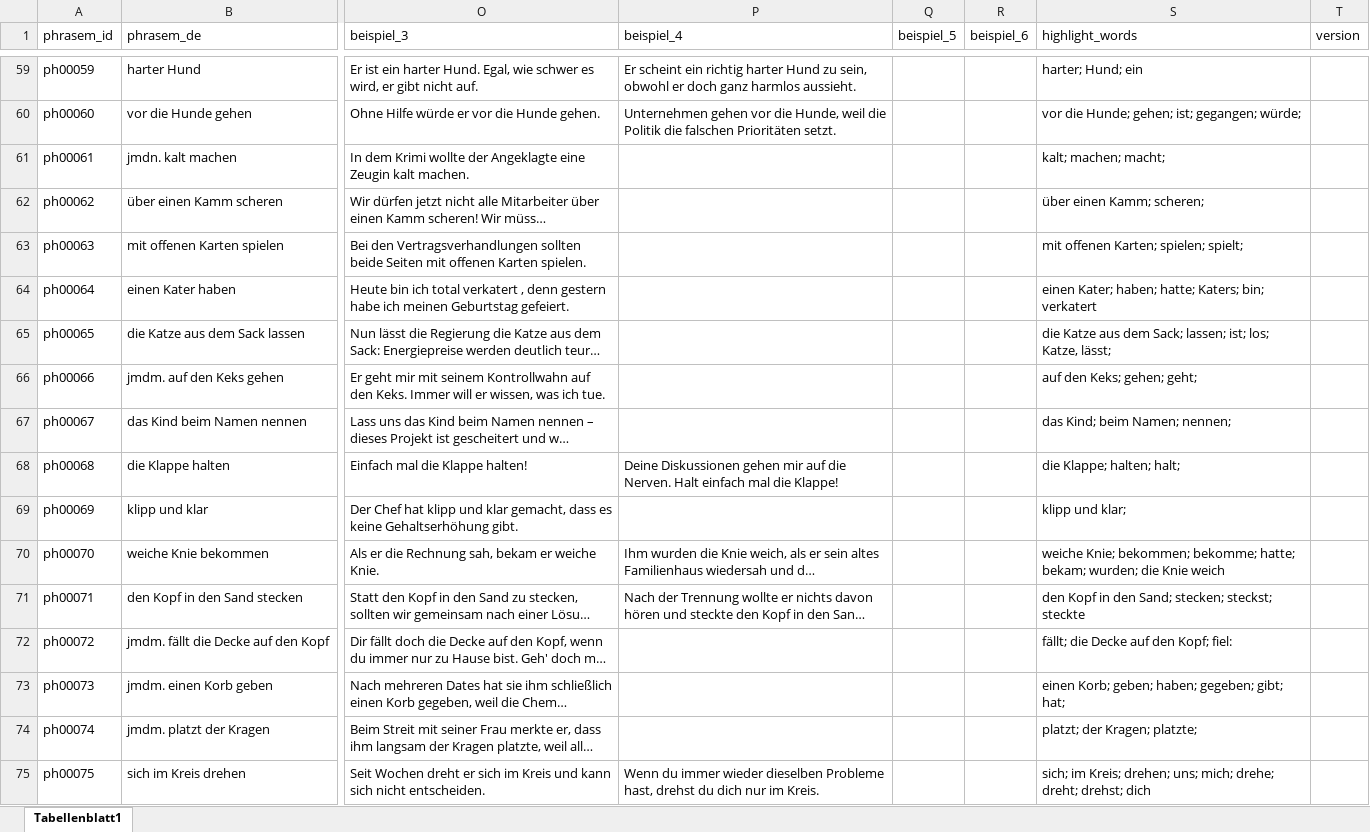
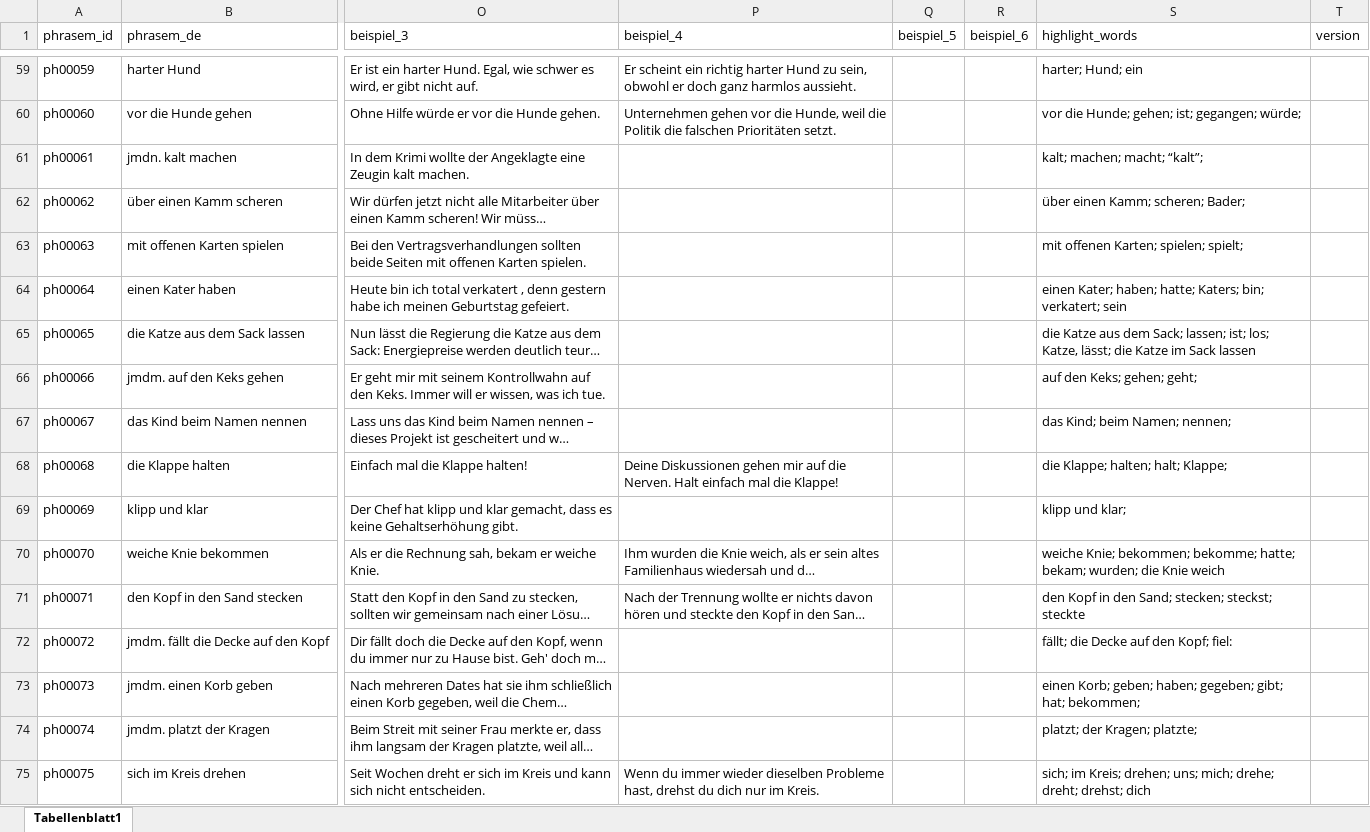
Before and after one commit to DinaNmv/PhrasemGlossarApp, an Excel workbook: tabelle_1_main.xlsx, sheet Tabellenblatt1, drawn as a sheet; only a part is shown, gaps mark what is left out; long unchanged cells end in …; values as stored, in another font and other column widths than the file's, no borders; charts and pictures not drawn; the diff covers the shown part only; the diff names each change by its address in the sheet, - before the commit and + after, or states it on an @@ line.

```diff
--- a/tabelle_1_main.xlsx (sheet Tabellenblatt1)
+++ b/tabelle_1_main.xlsx (sheet Tabellenblatt1)
-S61 (highlight_words): kalt; machen; macht;
+S61 (highlight_words): kalt; machen; macht; “kalt”;
-S62 (highlight_words): über einen Kamm; scheren;
+S62 (highlight_words): über einen Kamm; scheren; Bader;
-S64 (highlight_words): …Katers; bin; verkatert
+S64 (highlight_words): …Katers; bin; verkatert; sein
-S65 (highlight_words): …Katze, lässt;
+S65 (highlight_words): …Katze, lässt; die Katze im Sack lassen
-S68 (highlight_words): die Klappe; halten; halt;
+S68 (highlight_words): die Klappe; halten; halt; Klappe;
-S73 (highlight_words): …gibt; hat;
+S73 (highlight_words): …gibt; hat; bekommen;
```
Also changed, not shown: 34 edited cells elsewhere in this sheet.
